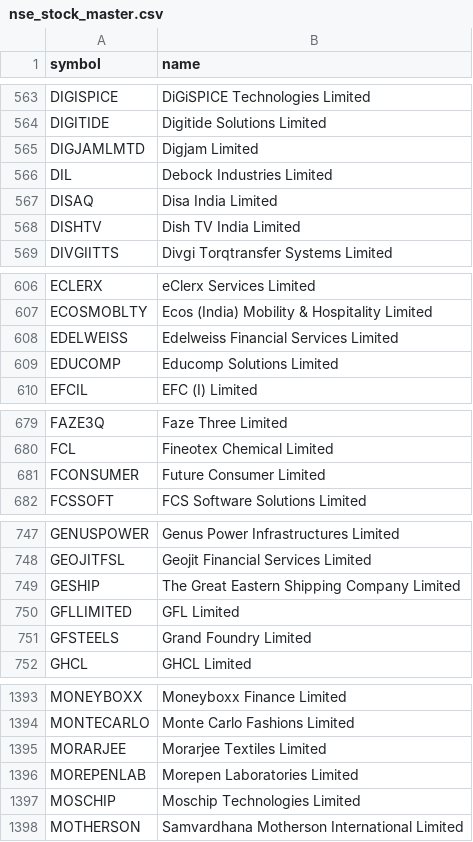
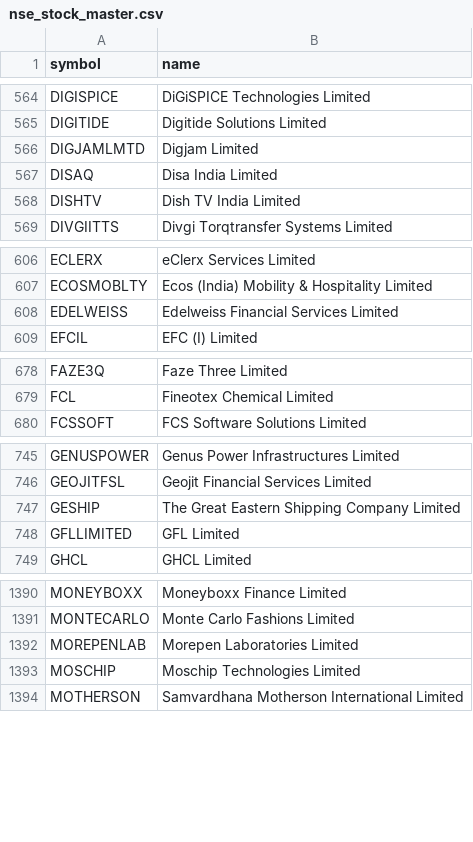
Before and after one commit to shaikmoideen/share-market, a CSV file: data/nse_stock_master.csv, drawn as a sheet; only a part is shown, gaps mark what is left out; removed rows and columns are numbered as before the commit, all else as after; the diff covers the shown part only; the diff names each change by its address in the sheet, - before the commit and + after, or states it on an @@ line.

```diff
--- a/data/nse_stock_master.csv
+++ b/data/nse_stock_master.csv
-row 566: DIL | Debock Industries Limited
-row 609: EDUCOMP | Educomp Solutions Limited
-row 681: FCONSUMER | Future Consumer Limited
-row 751: GFSTEELS | Grand Foundry Limited
-row 1395: MORARJEE | Morarjee Textiles Limited
```
Also changed, not shown: 3 added rows and 8 removed rows elsewhere in this file, 4 other files.
